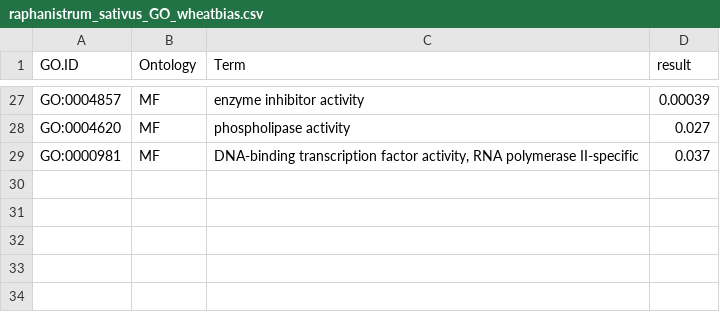
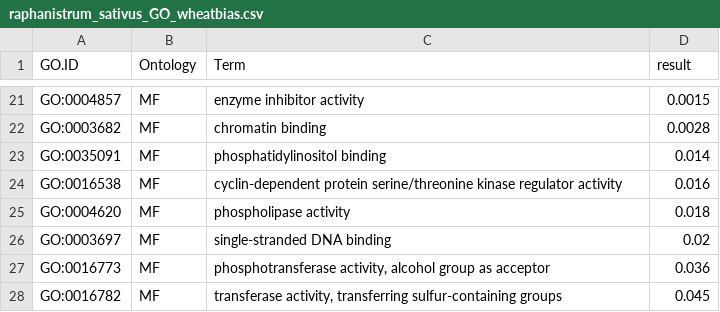
Before and after one commit to lamyusam/Brassicas-2021, a CSV file: Analysis/RNAseq/Tables/raphanistrum_sativus_GO_wheatbias.csv, drawn as a sheet; only a part is shown, gaps mark what is left out; the diff covers the shown part only.

```diff
--- a/Analysis/RNAseq/Tables/raphanistrum_sativus_GO_wheatbias.csv
+++ b/Analysis/RNAseq/Tables/raphanistrum_sativus_GO_wheatbias.csv
@@ -27,3 +21,8 @@
-"GO:0004857","MF","enzyme inhibitor activity","0.00039"
-"GO:0004620","MF","phospholipase activity","0.027"
-"GO:0000981","MF","DNA-binding transcription factor activity, RNA polymerase II-specific","0.037"
+"GO:0004857","MF","enzyme inhibitor activity","0.0015"
+"GO:0003682","MF","chromatin binding","0.0028"
+"GO:0035091","MF","phosphatidylinositol binding","0.014"
+"GO:0016538","MF","cyclin-dependent protein serine/threonine kinase regulator activity","0.016"
+"GO:0004620","MF","phospholipase activity","0.018"
+"GO:0003697","MF","single-stranded DNA binding","0.02"
+"GO:0016773","MF","phosphotransferase activity, alcohol group as acceptor","0.036"
+"GO:0016782","MF","transferase activity, transferring sulfur-containing groups","0.045"
```
Also changed, not shown: 12 added rows, 18 removed rows and 7 edited cells elsewhere in this file, Analysis/RNAseq/Tables/raphanistrum_sativus_GO_controlbias.csv, Analysis/RNAseq/Tables/raphanistrum_sativus_GO_cultivatedbias.csv, 18 other files.
